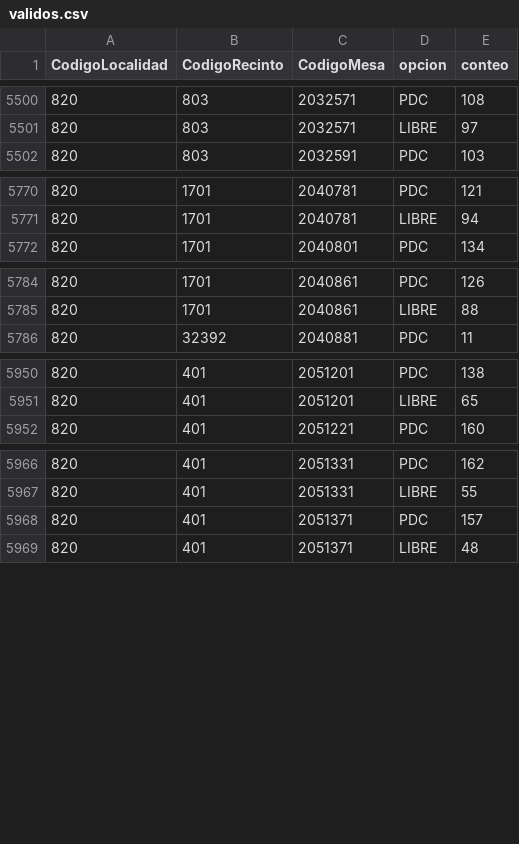
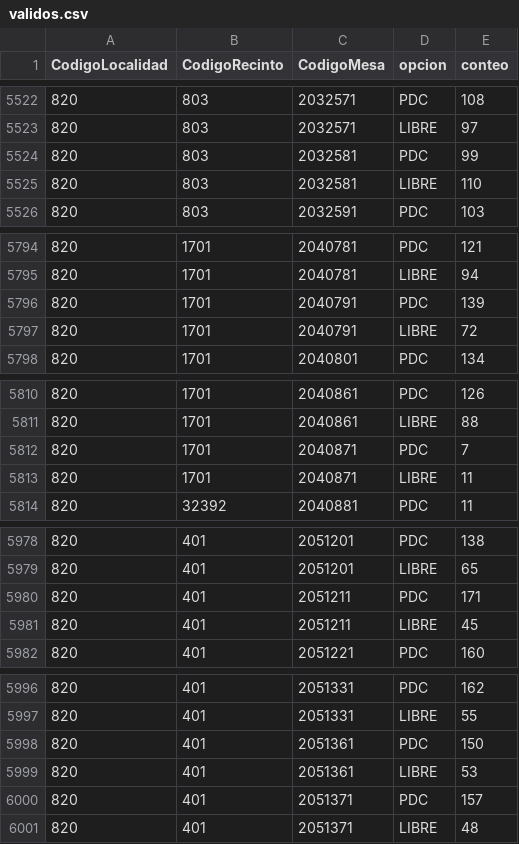
Before and after one commit to Cordelia242/elecciones2025, a CSV file: resultados/datos/segunda_vuelta/presidente/validos.csv, drawn as a sheet; only a part is shown, gaps mark what is left out; the diff covers the shown part only.

```diff
--- a/resultados/datos/segunda_vuelta/presidente/validos.csv
+++ b/resultados/datos/segunda_vuelta/presidente/validos.csv
@@ -5501,2 +5523,4 @@ CodigoLocalidad,CodigoRecinto,CodigoMesa,opcion,conteo
 820,803,2032571,LIBRE,97
+820,803,2032581,PDC,99
+820,803,2032581,LIBRE,110
 820,803,2032591,PDC,103
@@ -5771,2 +5795,4 @@ CodigoLocalidad,CodigoRecinto,CodigoMesa,opcion,conteo
 820,1701,2040781,LIBRE,94
+820,1701,2040791,PDC,139
+820,1701,2040791,LIBRE,72
 820,1701,2040801,PDC,134
@@ -5785,2 +5811,4 @@ CodigoLocalidad,CodigoRecinto,CodigoMesa,opcion,conteo
 820,1701,2040861,LIBRE,88
+820,1701,2040871,PDC,7
+820,1701,2040871,LIBRE,11
 820,32392,2040881,PDC,11
@@ -5951,2 +5979,4 @@ CodigoLocalidad,CodigoRecinto,CodigoMesa,opcion,conteo
 820,401,2051201,LIBRE,65
+820,401,2051211,PDC,171
+820,401,2051211,LIBRE,45
 820,401,2051221,PDC,160
@@ -5967,2 +5997,4 @@ CodigoLocalidad,CodigoRecinto,CodigoMesa,opcion,conteo
 820,401,2051331,LIBRE,55
+820,401,2051361,PDC,150
+820,401,2051361,LIBRE,53
 820,401,2051371,PDC,157
```
Also changed, not shown: 24 added rows elsewhere in this file, resultados/datos/segunda_vuelta/presidente/participacion.csv, 4 other files.
